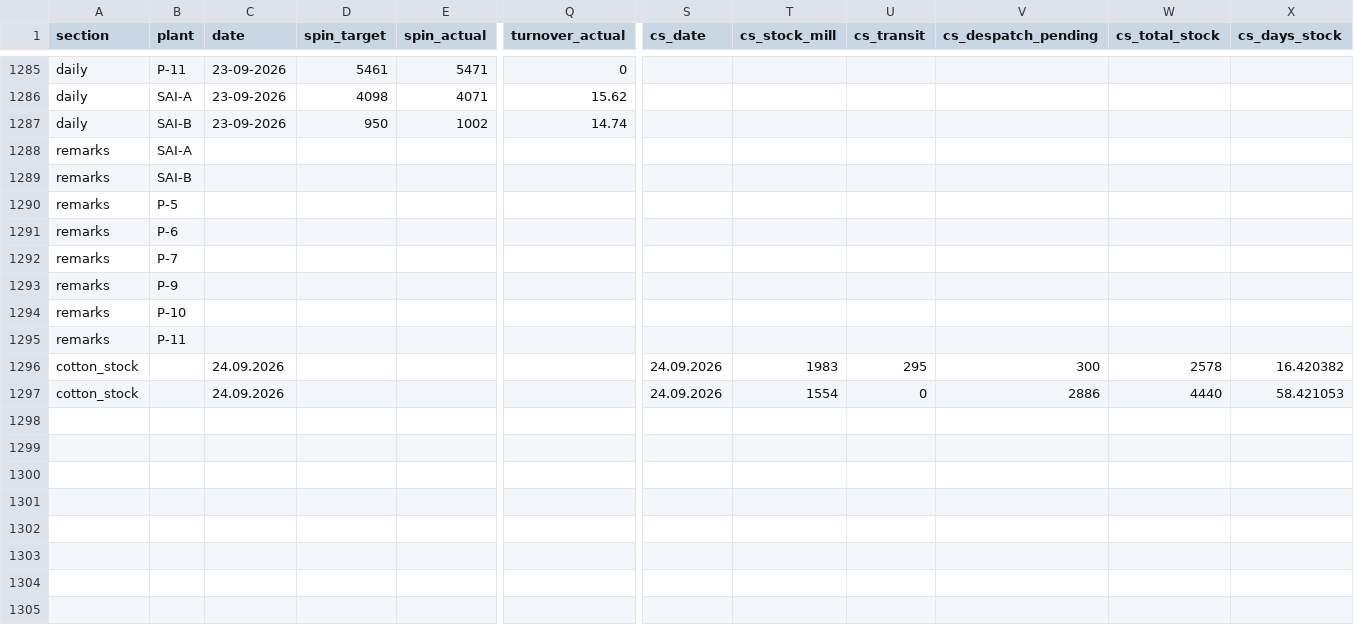
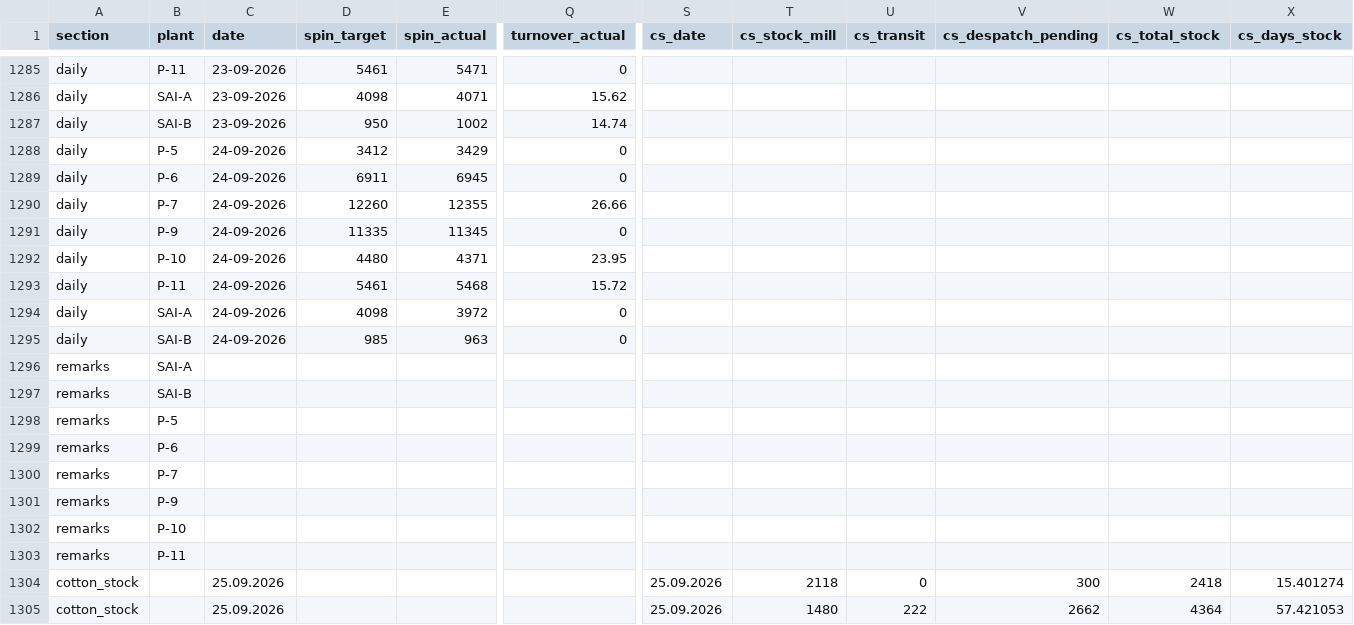
Before and after one commit to ipcamsgrmills/sgm-dashboard, a CSV file: data.csv, drawn as a sheet; only a part is shown, gaps mark what is left out; addresses are those after the commit; rows hold the shown columns only; the diff names each change by its address in the sheet, - before the commit and + after, or states it on an @@ line.

Commit message:
Add files via upload

```diff
--- a/data.csv
+++ b/data.csv
+row 1288: daily | P-5 | 24-09-2026 | 3412 | 3429 | 0
+row 1289: daily | P-6 | 24-09-2026 | 6911 | 6945 | 0
+row 1290: daily | P-7 | 24-09-2026 | 12260 | 12355 | 26.66
+row 1291: daily | P-9 | 24-09-2026 | 11335 | 11345 | 0
+row 1292: daily | P-10 | 24-09-2026 | 4480 | 4371 | 23.95
+row 1293: daily | P-11 | 24-09-2026 | 5461 | 5468 | 15.72
+row 1294: daily | SAI-A | 24-09-2026 | 4098 | 3972 | 0
+row 1295: daily | SAI-B | 24-09-2026 | 985 | 963 | 0
-C1304:C1305 (date): 24.09.2026
+C1304:C1305 (date): 25.09.2026
-S1304:S1305 (cs_date): 24.09.2026
+S1304:S1305 (cs_date): 25.09.2026
-T1304 (cs_stock_mill): 1983
+T1304 (cs_stock_mill): 2118
-U1304 (cs_transit): 295
+U1304 (cs_transit): 0
-W1304 (cs_total_stock): 2578
+W1304 (cs_total_stock): 2418
-X1304 (cs_days_stock): 16.420382
+X1304 (cs_days_stock): 15.401274
-T1305 (cs_stock_mill): 1554
+T1305 (cs_stock_mill): 1480
-U1305 (cs_transit): 0
+U1305 (cs_transit): 222
-V1305 (cs_despatch_pending): 2886
+V1305 (cs_despatch_pending): 2662
-W1305 (cs_total_stock): 4440
+W1305 (cs_total_stock): 4364
-X1305 (cs_days_stock): 58.421053
+X1305 (cs_days_stock): 57.421053
```
